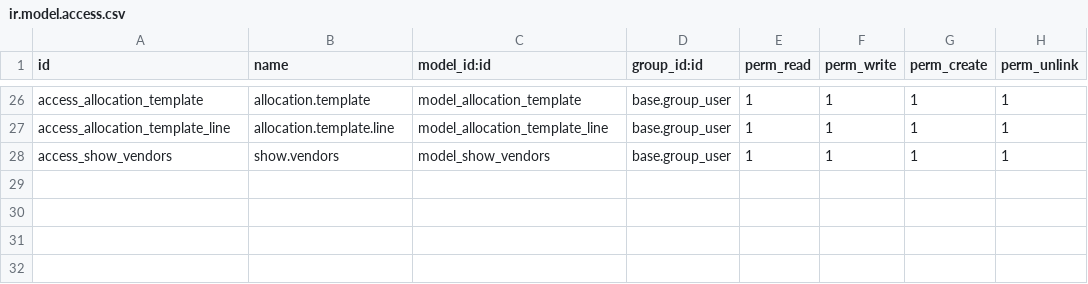
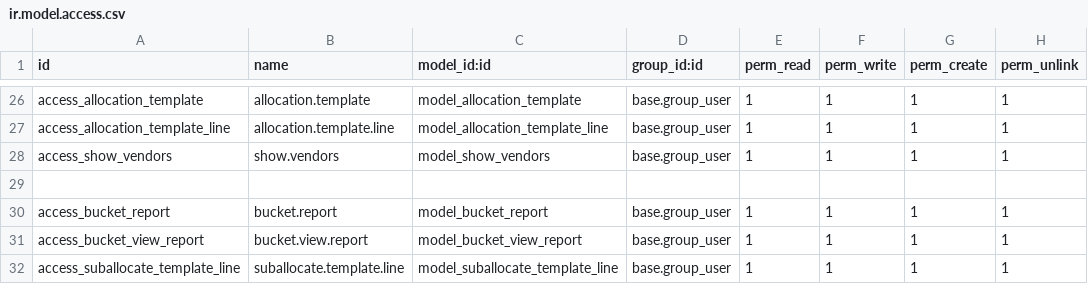
Before and after one commit to ThomasJude/odoo_budgeting_module, a CSV file: security/ir.model.access.csv, drawn as a sheet; only a part is shown, gaps mark what is left out.

Commit message:
[add] added the sub buckets for invoices to bucket status

```diff
--- a/security/ir.model.access.csv
+++ b/security/ir.model.access.csv
@@ -28 +28,5 @@ access_allocation_template_line,allocation.template.line,model_allocation_templa
 access_show_vendors,show.vendors,model_show_vendors,base.group_user,1,1,1,1
+
+access_bucket_report,bucket.report,model_bucket_report,base.group_user,1,1,1,1
+access_bucket_view_report,bucket.view.report,model_bucket_view_report,base.group_user,1,1,1,1
+access_suballocate_template_line,suballocate.template.line,model_suballocate_template_line,base.group_user,1,1,1,1
```
Also changed, not shown: 14 other files.
